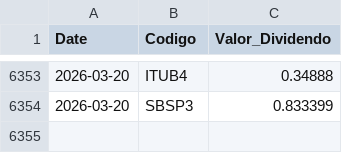
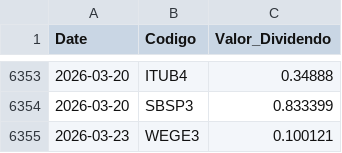
Before and after one commit to GabrielSantos15/brazilian-market-analytics, a CSV file: dados/f_dividendos.csv, drawn as a sheet; only a part is shown, gaps mark what is left out; the diff names each change by its address in the sheet, - before the commit and + after, or states it on an @@ line.

```diff
--- a/dados/f_dividendos.csv
+++ b/dados/f_dividendos.csv
+row 6355: 2026-03-23 | WEGE3 | 0.100121
```
Also changed, not shown: 2 other files.
